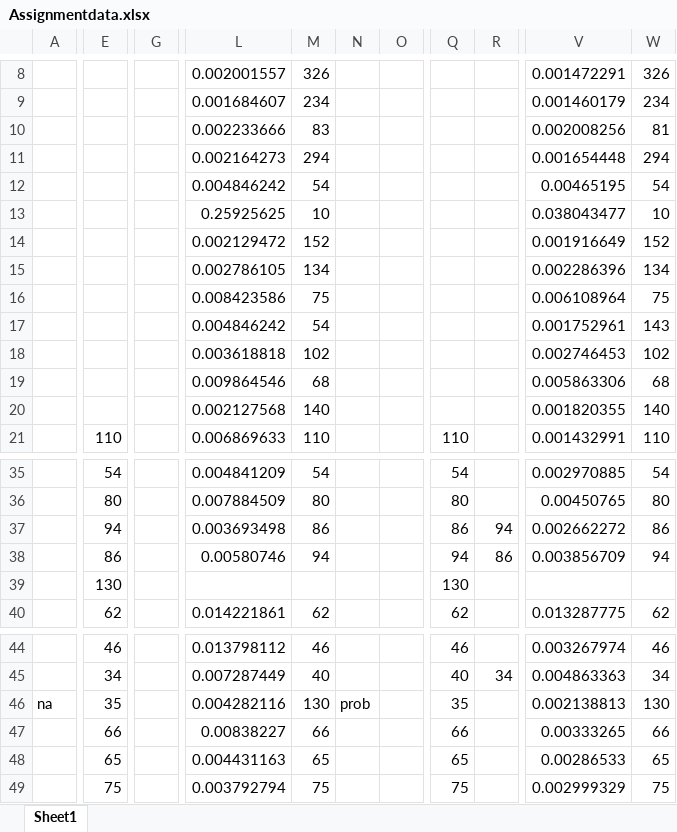
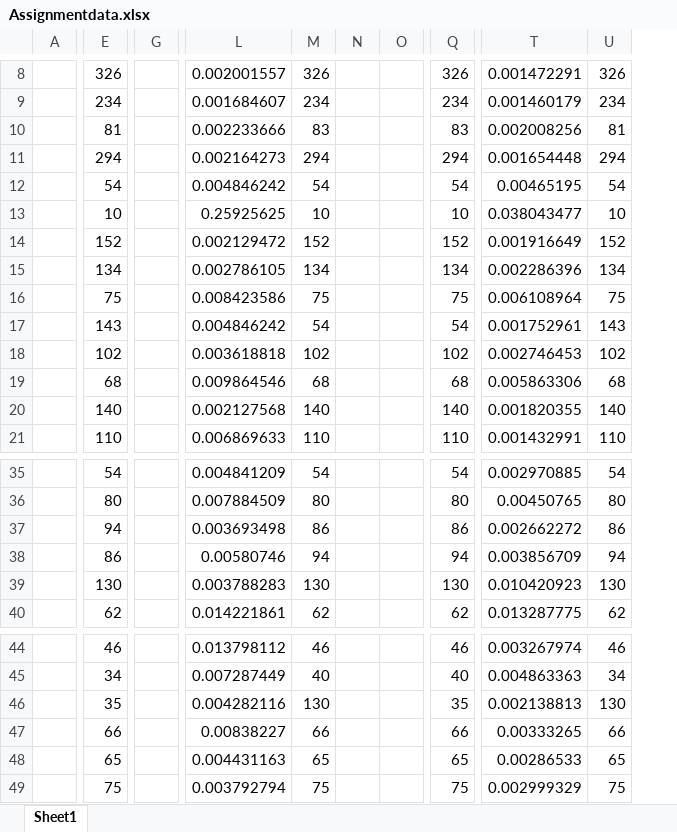
Before and after one commit to RebanthK/Machines_and_intellegence_aca20rk, an Excel workbook: COM1005_Assignment_2021/Assignmentdata.xlsx, sheet Sheet1, drawn as a sheet; only a part is shown, gaps mark what is left out; values as stored, in another font and other column widths than the file's, no borders; charts and pictures not drawn; removed rows and columns are numbered as before the commit, all else as after; the diff covers the shown part only; the diff names each change by its address in the sheet, - before the commit and + after, or states it on an @@ line.

```diff
--- a/COM1005_Assignment_2021/Assignmentdata.xlsx (sheet Sheet1)
+++ b/COM1005_Assignment_2021/Assignmentdata.xlsx (sheet Sheet1)
-column A, row 46: na
+column A, empty
-column G, empty
+column G, empty
-column O, empty
+column O, empty
-column R, rows 37-38: 94 | 86; row 45: 34
-E8: (empty)
+E8: 326
-Q8: (empty)
+Q8: 326
-E9: (empty)
+E9: 234
-Q9: (empty)
+Q9: 234
-E10: (empty)
+E10: 81
-Q10: (empty)
+Q10: 83
-E11: (empty)
+E11: 294
-Q11: (empty)
+Q11: 294
-E12: (empty)
+E12: 54
-Q12: (empty)
+Q12: 54
-E13: (empty)
+E13: 10
-Q13: (empty)
+Q13: 10
-E14: (empty)
+E14: 152
-Q14: (empty)
+Q14: 152
-E15: (empty)
+E15: 134
-Q15: (empty)
+Q15: 134
-E16: (empty)
+E16: 75
-Q16: (empty)
+Q16: 75
-E17: (empty)
+E17: 143
-Q17: (empty)
+Q17: 54
-E18: (empty)
+E18: 102
-Q18: (empty)
+Q18: 102
-E19: (empty)
+E19: 68
-Q19: (empty)
+Q19: 68
-E20: (empty)
+E20: 140
-Q20: (empty)
+Q20: 140
-L39: (empty)
+L39: 0.003788283
-M39: (empty)
+M39: 130
-T39: (empty)
+T39: 0.010420923
-U39: (empty)
+U39: 130
-N46: prob
+N46: (empty)
```
Also changed, not shown: 46 removed rows, 3 removed columns, 13 edited cells and merged cells elsewhere in this sheet, formulas that keep their value, charts or pictures, 3 other files.
